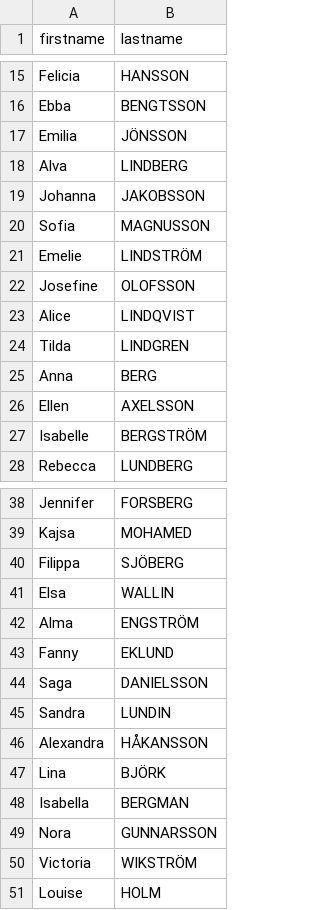
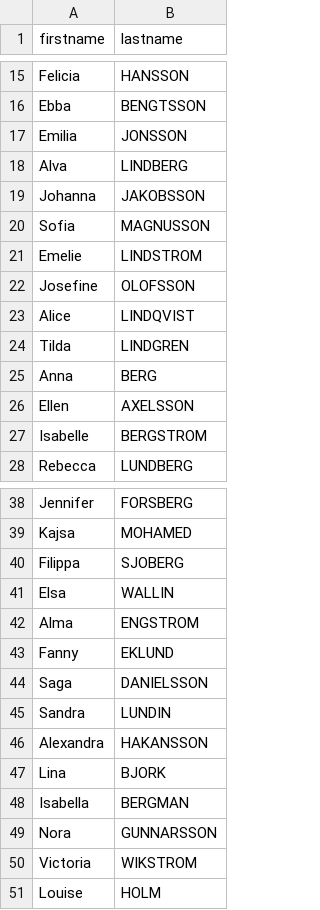
Before and after one commit to NTIG-Umea/powershell-AntonRutfors, a CSV file: users2.csv, drawn as a sheet; only a part is shown, gaps mark what is left out.

Commit message:
fixed csv

```diff
--- a/users2.csv
+++ b/users2.csv
@@ -16,3 +16,3 @@ Felicia,HANSSON
 Ebba,BENGTSSON
-Emilia,JÖNSSON
+Emilia,JONSSON
 Alva,LINDBERG
@@ -20,3 +20,3 @@ Johanna,JAKOBSSON
 Sofia,MAGNUSSON
-Emelie,LINDSTRÖM
+Emelie,LINDSTROM
 Josefine,OLOFSSON
@@ -26,3 +26,3 @@ Anna,BERG
 Ellen,AXELSSON
-Isabelle,BERGSTRÖM
+Isabelle,BERGSTROM
 Rebecca,LUNDBERG
@@ -39,5 +39,5 @@ Jennifer,FORSBERG
 Kajsa,MOHAMED
-Filippa,SJÖBERG
+Filippa,SJOBERG
 Elsa,WALLIN
-Alma,ENGSTRÖM
+Alma,ENGSTROM
 Fanny,EKLUND
@@ -45,7 +45,7 @@ Saga,DANIELSSON
 Sandra,LUNDIN
-Alexandra,HÅKANSSON
-Lina,BJÖRK
+Alexandra,HAKANSSON
+Lina,BJORK
 Isabella,BERGMAN
 Nora,GUNNARSSON
-Victoria,WIKSTRÖM
+Victoria,WIKSTROM
 Louise,HOLM
```
